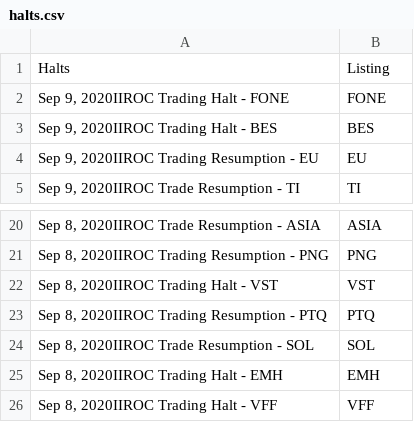
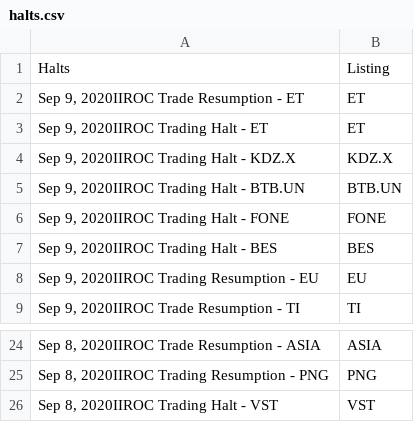
Before and after one commit to dli-invest/halts_and_news, a CSV file: halts.csv, drawn as a sheet; only a part is shown, gaps mark what is left out.

```diff
--- a/halts.csv
+++ b/halts.csv
@@ -1,2 +1,6 @@
 Halts,Listing
+"Sep 9, 2020IIROC Trade Resumption - ET",ET
+"Sep 9, 2020IIROC Trading Halt - ET",ET
+"Sep 9, 2020IIROC Trading Halt - KDZ.X",KDZ.X
+"Sep 9, 2020IIROC Trading Halt - BTB.UN",BTB.UN
 "Sep 9, 2020IIROC Trading Halt - FONE",FONE
@@ -22,5 +26 @@ Halts,Listing
 "Sep 8, 2020IIROC Trading Halt - VST",VST
-"Sep 8, 2020IIROC Trading Resumption - PTQ",PTQ
-"Sep 8, 2020IIROC Trade Resumption - SOL",SOL
-"Sep 8, 2020IIROC Trading Halt - EMH",EMH
-"Sep 8, 2020IIROC Trading Halt - VFF",VFF
```
Also changed, not shown: full_news.csv.
